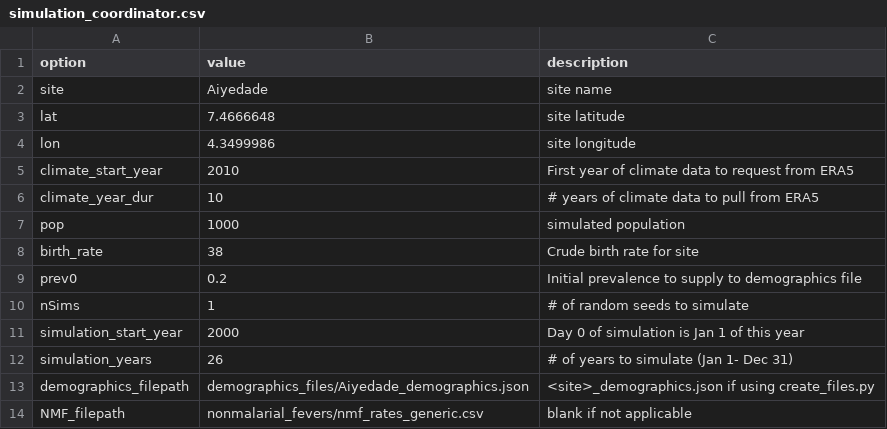
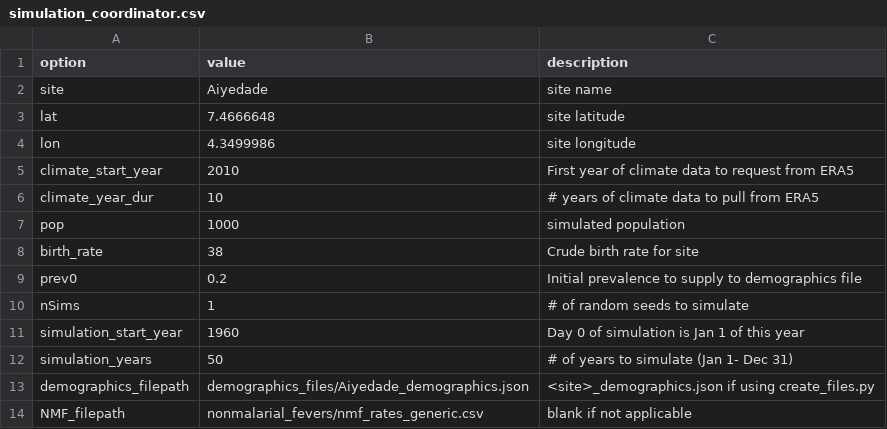
Before and after one commit to numalariamodeling/environment_calibration, a CSV file: simulation_inputs/simulation_coordinator.csv, drawn as a sheet; only a part is shown.

Commit message:
updated simulation_coordinator.csv

```diff
--- a/simulation_inputs/simulation_coordinator.csv
+++ b/simulation_inputs/simulation_coordinator.csv
@@ -10,4 +10,4 @@ prev0,0.2,Initial prevalence to supply to demographics file
 nSims,1,# of random seeds to simulate
-simulation_start_year,2000,Day 0 of simulation is Jan 1 of this year
-simulation_years,26,# of years to simulate (Jan 1- Dec 31)
+simulation_start_year,1960,Day 0 of simulation is Jan 1 of this year
+simulation_years,50,# of years to simulate (Jan 1- Dec 31)
 demographics_filepath,demographics_files/Aiyedade_demographics.json,<site>_demographics.json if using create_files.py
```
